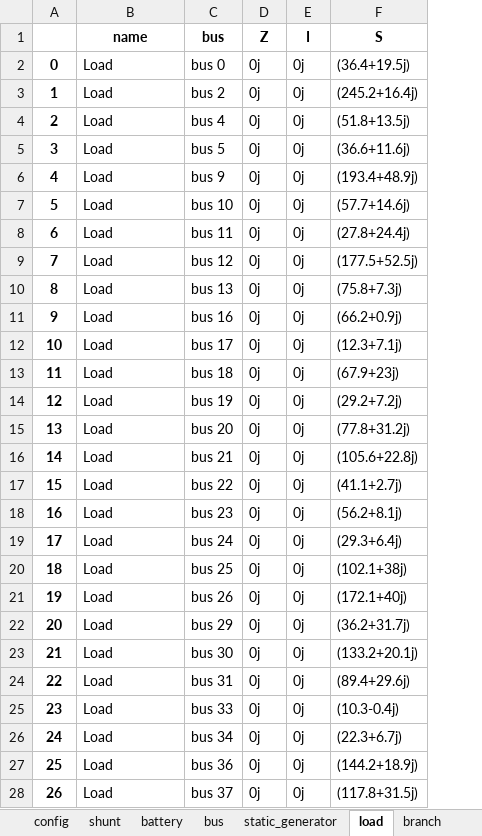
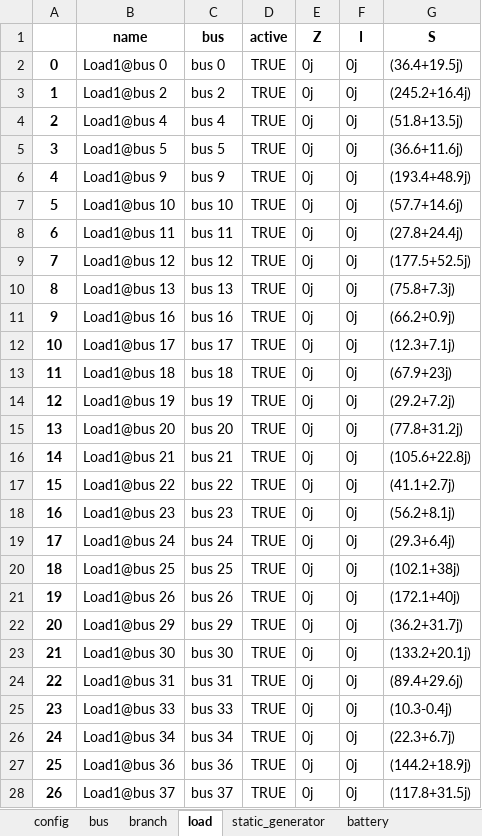
Before and after one commit to schuttpj86/vera1, an Excel workbook: Grids_and_profiles/grids/1951 Bus RTE.xlsx, sheet load, drawn as a sheet; only a part is shown; values as stored, in another font and other column widths than the file's, no borders; the diff covers the shown part only; the diff names each change by its address in the sheet, - before the commit and + after, or states it on an @@ line.

```diff
--- a/Grids_and_profiles/grids/1951 Bus RTE.xlsx (sheet load)
+++ b/Grids_and_profiles/grids/1951 Bus RTE.xlsx (sheet load)
@@ sheet tab order changed: config | bus | branch | load | static_generator | battery @@
+column D (active), rows 2-28: all TRUE
-B2 (name): Load
+B2 (name): Load1@bus 0
-B3 (name): Load
+B3 (name): Load1@bus 2
-B4 (name): Load
+B4 (name): Load1@bus 4
-B5 (name): Load
+B5 (name): Load1@bus 5
-B6 (name): Load
+B6 (name): Load1@bus 9
-B7 (name): Load
+B7 (name): Load1@bus 10
-B8 (name): Load
+B8 (name): Load1@bus 11
-B9 (name): Load
+B9 (name): Load1@bus 12
-B10 (name): Load
+B10 (name): Load1@bus 13
-B11 (name): Load
+B11 (name): Load1@bus 16
-B12 (name): Load
+B12 (name): Load1@bus 17
-B13 (name): Load
+B13 (name): Load1@bus 18
-B14 (name): Load
+B14 (name): Load1@bus 19
-B15 (name): Load
+B15 (name): Load1@bus 20
-B16 (name): Load
+B16 (name): Load1@bus 21
-B17 (name): Load
+B17 (name): Load1@bus 22
-B18 (name): Load
+B18 (name): Load1@bus 23
-B19 (name): Load
+B19 (name): Load1@bus 24
-B20 (name): Load
+B20 (name): Load1@bus 25
-B21 (name): Load
+B21 (name): Load1@bus 26
-B22 (name): Load
+B22 (name): Load1@bus 29
-B23 (name): Load
+B23 (name): Load1@bus 30
-B24 (name): Load
+B24 (name): Load1@bus 31
-B25 (name): Load
+B25 (name): Load1@bus 33
-B26 (name): Load
+B26 (name): Load1@bus 34
-B27 (name): Load
+B27 (name): Load1@bus 36
-B28 (name): Load
+B28 (name): Load1@bus 37
```
Also changed, not shown: 988 edited cells elsewhere in this sheet, sheet bus, sheet branch, sheet shunt, sheet controlled_generator, sheet static_generator, sheet battery, 1 other file.
